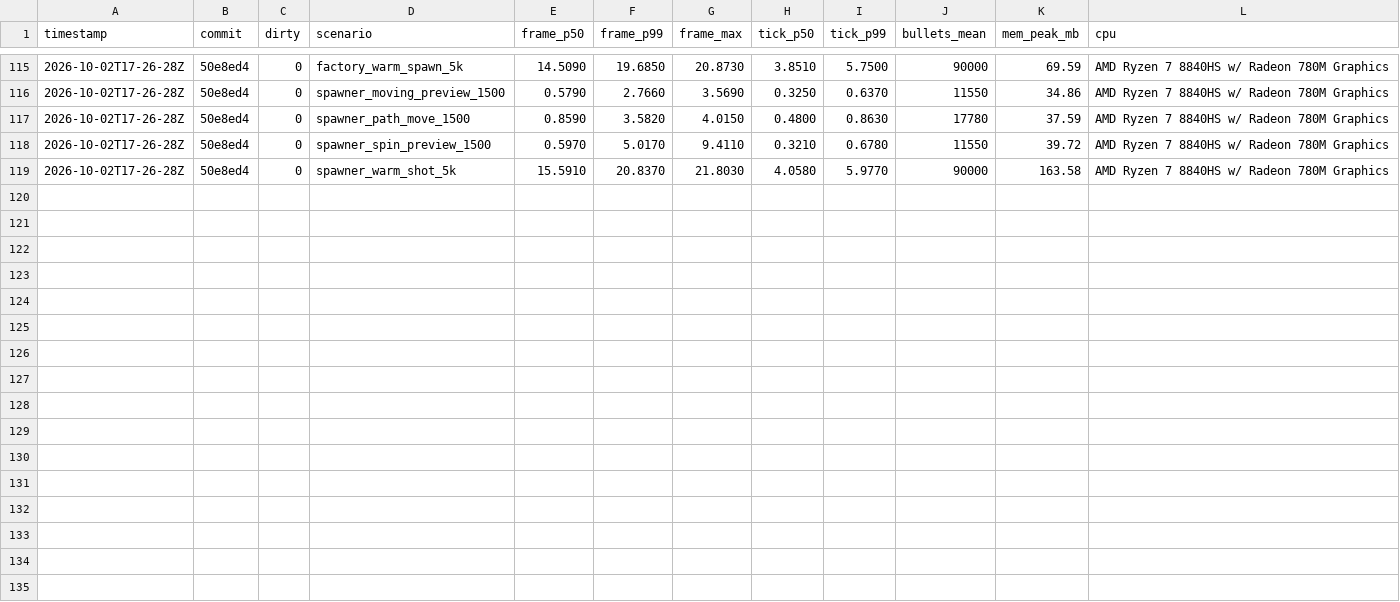
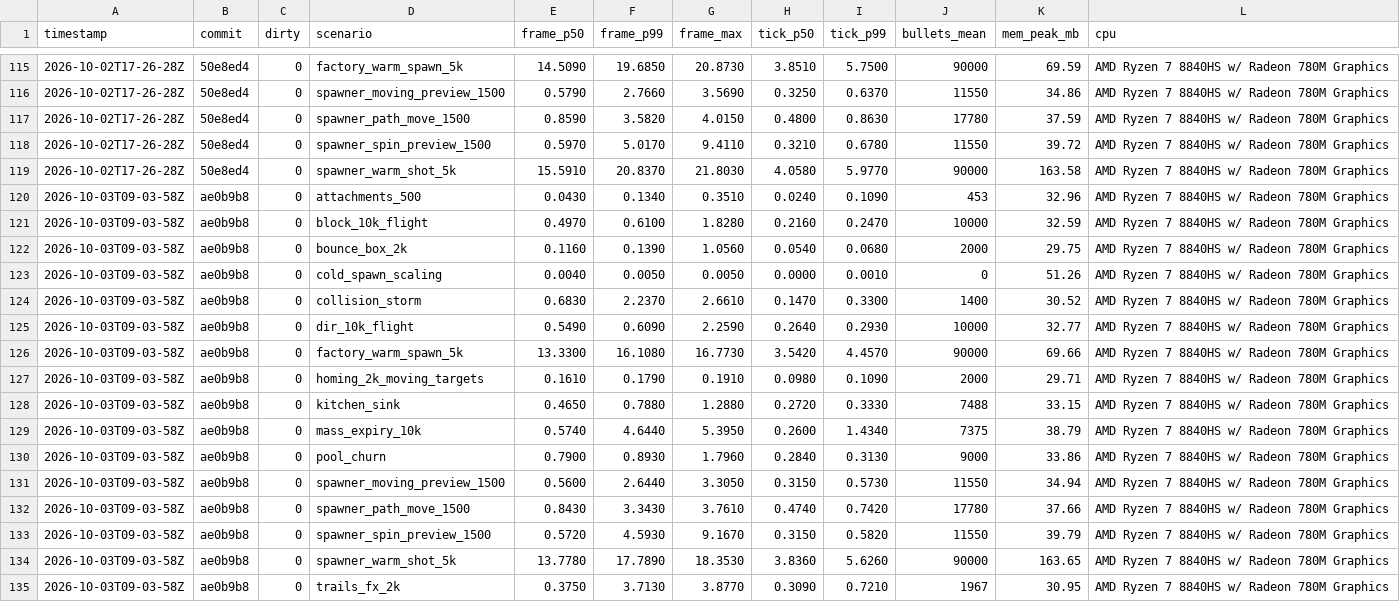
Before and after one commit to nikoladevelops/godot-blast-bullets-2d, a CSV file: test_project/benchmarks/log/history.csv, drawn as a sheet; only a part is shown, gaps mark what is left out; the diff names each change by its address in the sheet, - before the commit and + after, or states it on an @@ line.

```diff
--- a/test_project/benchmarks/log/history.csv
+++ b/test_project/benchmarks/log/history.csv
+row 120: 2026-10-03T09-03-58Z | ae0b9b8 | 0 | attachments_500 | 0.0430 | 0.1340 | 0.3510 | 0.0240 | 0.1090 | 453 | 32.96 | AMD Ryzen 7 8840HS w/ Radeon 780M Graphics
+row 121: 2026-10-03T09-03-58Z | ae0b9b8 | 0 | block_10k_flight | 0.4970 | 0.6100 | 1.8280 | 0.2160 | 0.2470 | 10000 | 32.59 | AMD Ryzen 7 8840HS w/ Radeon 780M Graphics
+row 122: 2026-10-03T09-03-58Z | ae0b9b8 | 0 | bounce_box_2k | 0.1160 | 0.1390 | 1.0560 | 0.0540 | 0.0680 | 2000 | 29.75 | AMD Ryzen 7 8840HS w/ Radeon 780M Graphics
+row 123: 2026-10-03T09-03-58Z | ae0b9b8 | 0 | cold_spawn_scaling | 0.0040 | 0.0050 | 0.0050 | 0.0000 | 0.0010 | 0 | 51.26 | AMD Ryzen 7 8840HS w/ Radeon 780M Graphics
+row 124: 2026-10-03T09-03-58Z | ae0b9b8 | 0 | collision_storm | 0.6830 | 2.2370 | 2.6610 | 0.1470 | 0.3300 | 1400 | 30.52 | AMD Ryzen 7 8840HS w/ Radeon 780M Graphics
+row 125: 2026-10-03T09-03-58Z | ae0b9b8 | 0 | dir_10k_flight | 0.5490 | 0.6090 | 2.2590 | 0.2640 | 0.2930 | 10000 | 32.77 | AMD Ryzen 7 8840HS w/ Radeon 780M Graphics
+row 126: 2026-10-03T09-03-58Z | ae0b9b8 | 0 | factory_warm_spawn_5k | 13.3300 | 16.1080 | 16.7730 | 3.5420 | 4.4570 | 90000 | 69.66 | AMD Ryzen 7 8840HS w/ Radeon 780M Graphics
+row 127: 2026-10-03T09-03-58Z | ae0b9b8 | 0 | homing_2k_moving_targets | 0.1610 | 0.1790 | 0.1910 | 0.0980 | 0.1090 | 2000 | 29.71 | AMD Ryzen 7 8840HS w/ Radeon 780M Graphics
+row 128: 2026-10-03T09-03-58Z | ae0b9b8 | 0 | kitchen_sink | 0.4650 | 0.7880 | 1.2880 | 0.2720 | 0.3330 | 7488 | 33.15 | AMD Ryzen 7 8840HS w/ Radeon 780M Graphics
+row 129: 2026-10-03T09-03-58Z | ae0b9b8 | 0 | mass_expiry_10k | 0.5740 | 4.6440 | 5.3950 | 0.2600 | 1.4340 | 7375 | 38.79 | AMD Ryzen 7 8840HS w/ Radeon 780M Graphics
+row 130: 2026-10-03T09-03-58Z | ae0b9b8 | 0 | pool_churn | 0.7900 | 0.8930 | 1.7960 | 0.2840 | 0.3130 | 9000 | 33.86 | AMD Ryzen 7 8840HS w/ Radeon 780M Graphics
+row 131: 2026-10-03T09-03-58Z | ae0b9b8 | 0 | spawner_moving_preview_1500 | 0.5600 | 2.6440 | 3.3050 | 0.3150 | 0.5730 | 11550 | 34.94 | AMD Ryzen 7 8840HS w/ Radeon 780M Graphics
+row 132: 2026-10-03T09-03-58Z | ae0b9b8 | 0 | spawner_path_move_1500 | 0.8430 | 3.3430 | 3.7610 | 0.4740 | 0.7420 | 17780 | 37.66 | AMD Ryzen 7 8840HS w/ Radeon 780M Graphics
+row 133: 2026-10-03T09-03-58Z | ae0b9b8 | 0 | spawner_spin_preview_1500 | 0.5720 | 4.5930 | 9.1670 | 0.3150 | 0.5820 | 11550 | 39.79 | AMD Ryzen 7 8840HS w/ Radeon 780M Graphics
+row 134: 2026-10-03T09-03-58Z | ae0b9b8 | 0 | spawner_warm_shot_5k | 13.7780 | 17.7890 | 18.3530 | 3.8360 | 5.6260 | 90000 | 163.65 | AMD Ryzen 7 8840HS w/ Radeon 780M Graphics
+row 135: 2026-10-03T09-03-58Z | ae0b9b8 | 0 | trails_fx_2k | 0.3750 | 3.7130 | 3.8770 | 0.3090 | 0.7210 | 1967 | 30.95 | AMD Ryzen 7 8840HS w/ Radeon 780M Graphics
```
Also changed, not shown: 8 other files.
